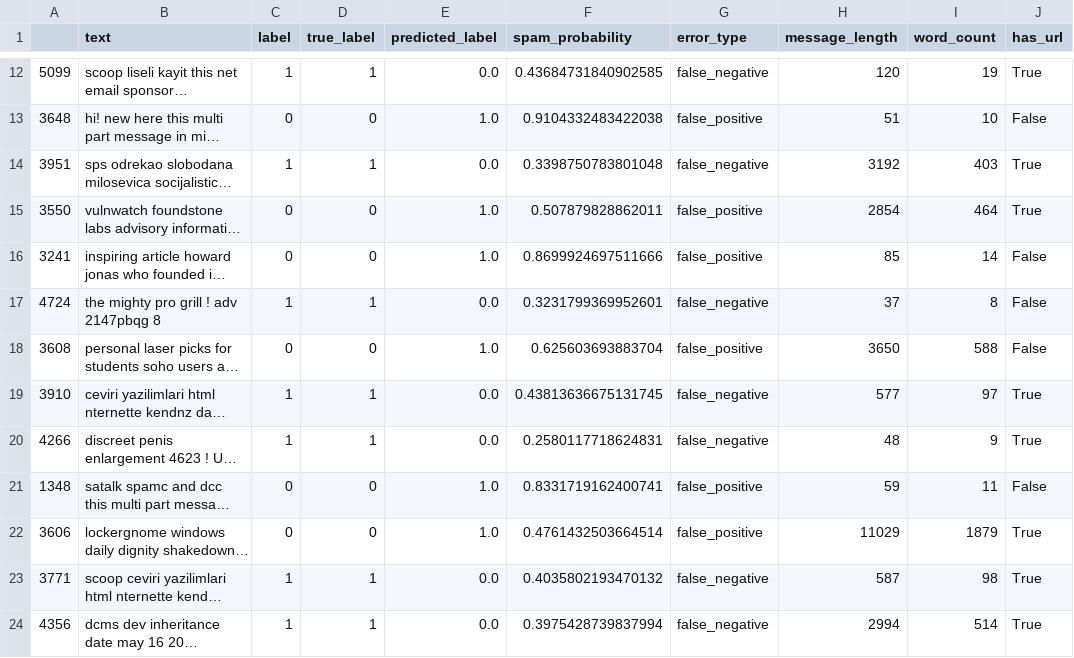
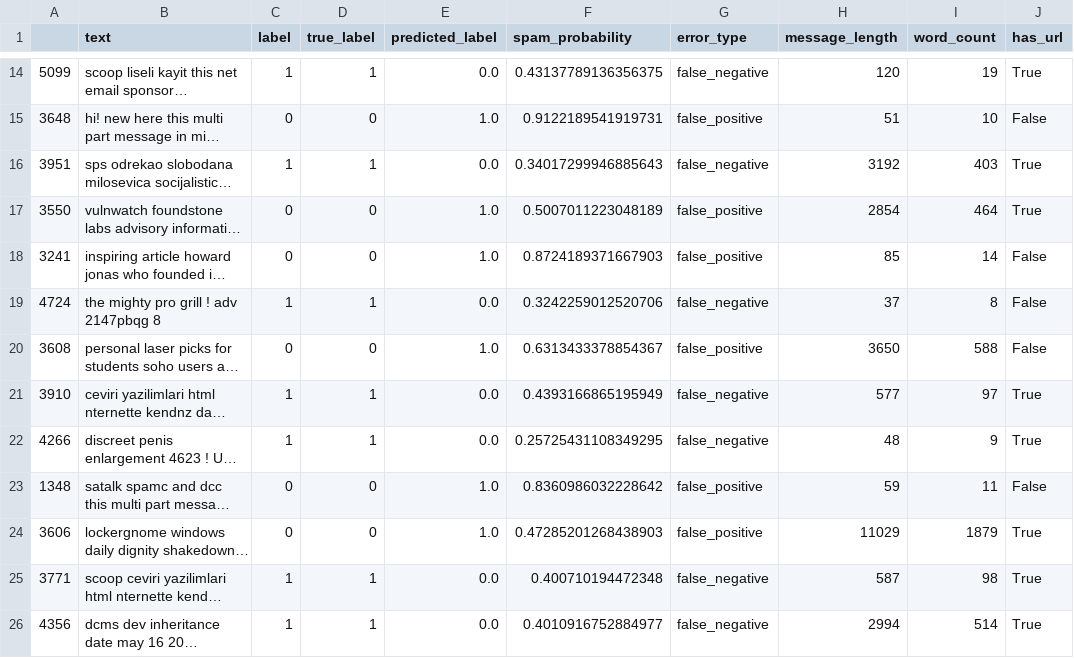
Before and after one commit to AIVIETNAM-AIO-TheHien/Spam-Detection, a CSV file: experiments/logistic_regression/runs/lr_c1_0_ng12_min1/error_analysis/prediction_errors.csv, drawn as a sheet; only a part is shown, gaps mark what is left out; long unchanged cells end in …; addresses are those after the commit; the diff covers the shown part only; the diff names each change by its address in the sheet, - before the commit and + after, or states it on an @@ line.

```diff
--- a/experiments/logistic_regression/runs/lr_c1_0_ng12_min1/error_analysis/prediction_errors.csv
+++ b/experiments/logistic_regression/runs/lr_c1_0_ng12_min1/error_analysis/prediction_errors.csv
-F14 (spam_probability): 0.43684731840902585
+F14 (spam_probability): 0.43137789136356375
-F15 (spam_probability): 0.9104332483422038
+F15 (spam_probability): 0.9122189541919731
-F16 (spam_probability): 0.3398750783801048
+F16 (spam_probability): 0.34017299946885643
-F17 (spam_probability): 0.507879828862011
+F17 (spam_probability): 0.5007011223048189
-F18 (spam_probability): 0.8699924697511666
+F18 (spam_probability): 0.8724189371667903
-F19 (spam_probability): 0.3231799369952601
+F19 (spam_probability): 0.3242259012520706
-F20 (spam_probability): 0.625603693883704
+F20 (spam_probability): 0.6313433378854367
-F21 (spam_probability): 0.43813636675131745
+F21 (spam_probability): 0.4393166865195949
-F22 (spam_probability): 0.2580117718624831
+F22 (spam_probability): 0.25725431108349295
-F23 (spam_probability): 0.8331719162400741
+F23 (spam_probability): 0.8360986032228642
-F24 (spam_probability): 0.4761432503664514
+F24 (spam_probability): 0.47285201268438903
-F25 (spam_probability): 0.4035802193470132
+F25 (spam_probability): 0.400710194472348
-F26 (spam_probability): 0.3975428739837994
+F26 (spam_probability): 0.4010916752884977
```
Also changed, not shown: 2 added rows and 10 edited cells elsewhere in this file, experiments/linear_svc/experiment_summary.csv, experiments/linear_svc/runs/svc_c0_5_ng12_min2/error_analysis/prediction_errors.csv, 42 other files.
